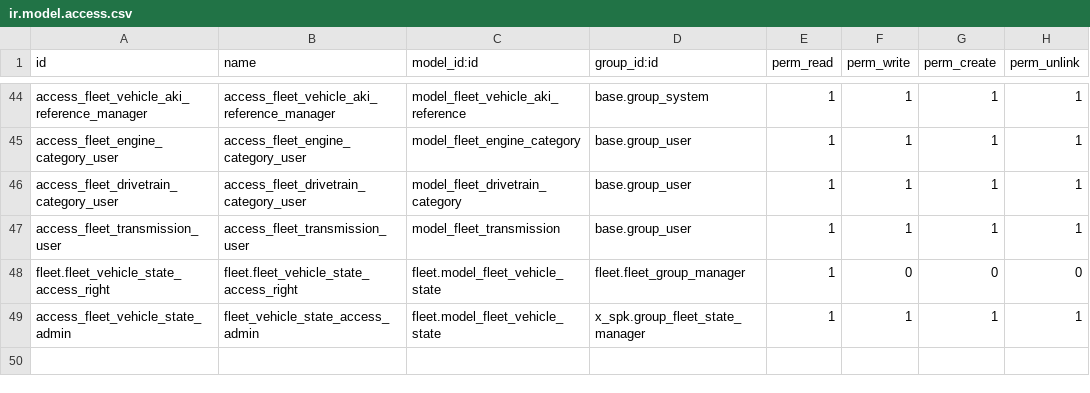
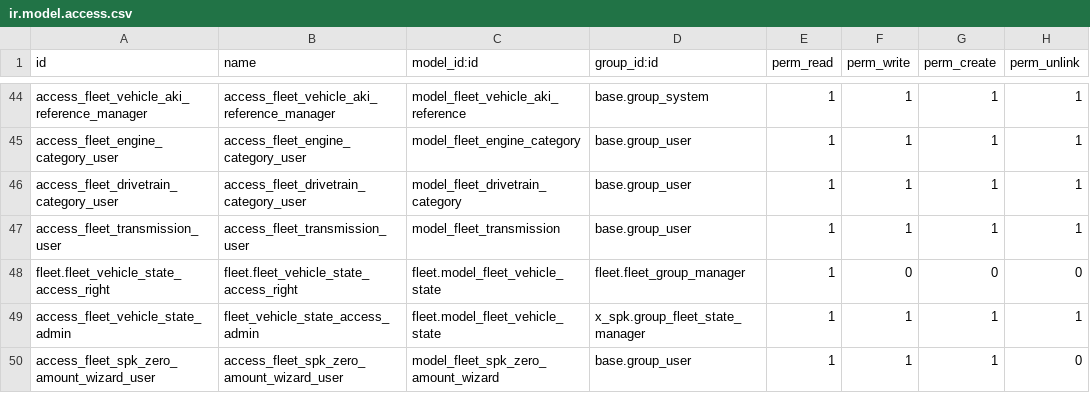
Before and after one commit to KizaruZero/cakrawala_project, a CSV file: x_spk/security/ir.model.access.csv, drawn as a sheet; only a part is shown, gaps mark what is left out; the diff names each change by its address in the sheet, - before the commit and + after, or states it on an @@ line.

Commit message:
feat(fleet): add FleetInsuranceType model and integrate with vehicle log contract
- Created a new model `FleetInsuranceType` to manage insurance types.
- Updated `FleetVehicleLogContract` to use `insurance_type_id` as a Many2one field linked to `FleetInsuranceType`.
- Modified views to reflect the new insurance type structure.
- Added access rights for the new model in `ir.model.access.csv`.
- Implemented tests to ensure proper functionality of insurance fields.
- Updated the manifest files and added new XML views for insurance types.

feat(helpdesk): enhance helpdesk stages and ticket management

- Introduced a new stage "Completed" for helpdesk tickets.
- Added fields for tracking completion date and lead time in `HelpdeskTicket`.
- Updated views to display new fields and manage ticket states effectively.
- Implemented migration scripts to link existing helpdesk teams to the new completed stage.

feat(spk): enhance SPK workflow with zero amount confirmation

- Added a wizard for confirming SPK submissions with a total amount of Rp 0.
- Introduced new states in the SPK model to manage workflow more effectively.
- Updated invoice handling to ensure only customer invoices are linked to SPK.
- Enhanced validation and error handling for invoice creation from SPK.

```diff
--- a/x_spk/security/ir.model.access.csv
+++ b/x_spk/security/ir.model.access.csv
+row 50: access_fleet_spk_zero_amount_wizard_user | access_fleet_spk_zero_amount_wizard_user | model_fleet_spk_zero_amount_wizard | base.group_user | 1 | 1 | 1 | 0
```
Also changed, not shown: x_fleet_document/security/ir.model.access.csv, 34 other files.
